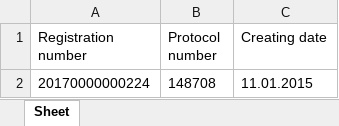
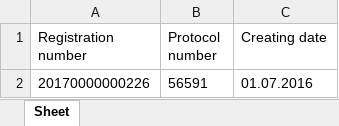
Before and after one commit to forelock7/osop2, an Excel workbook: data/military.xlsx, sheet Sheet, drawn as a sheet; values as stored, in another font and other column widths than the file's, no borders; removed rows and columns are numbered as before the commit, all else as after; the diff names each change by its address in the sheet, - before the commit and + after, or states it on an @@ line.

```diff
--- a/data/military.xlsx (sheet Sheet)
+++ b/data/military.xlsx (sheet Sheet)
-row 2: 20170000000224 | 148708 | 11.01.2015
+row 2: 20170000000226 | 56591 | 01.07.2016
```
Also changed, not shown: 3 other files.
